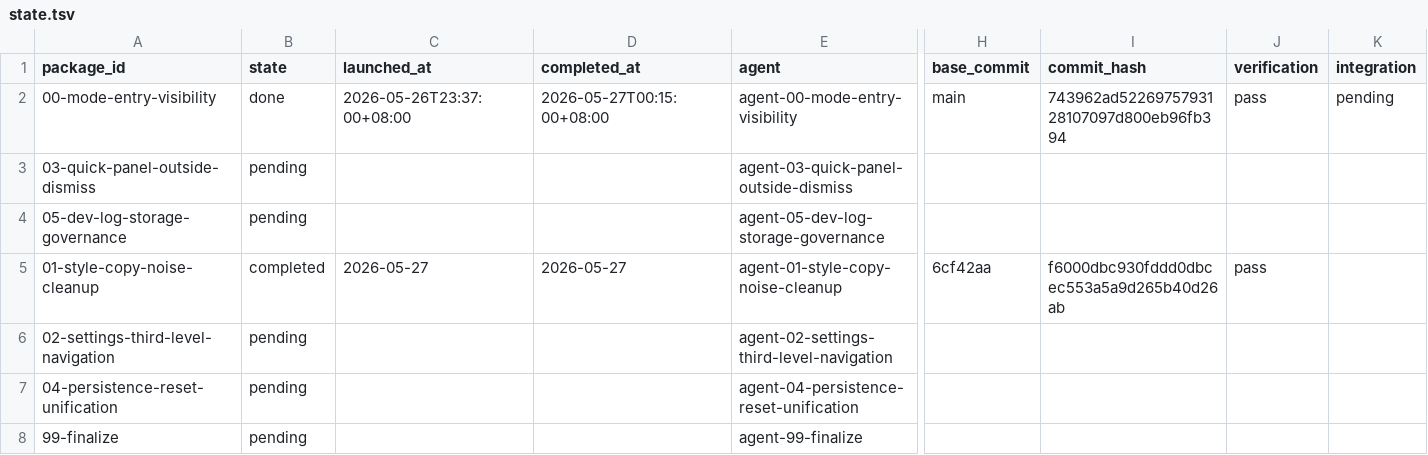
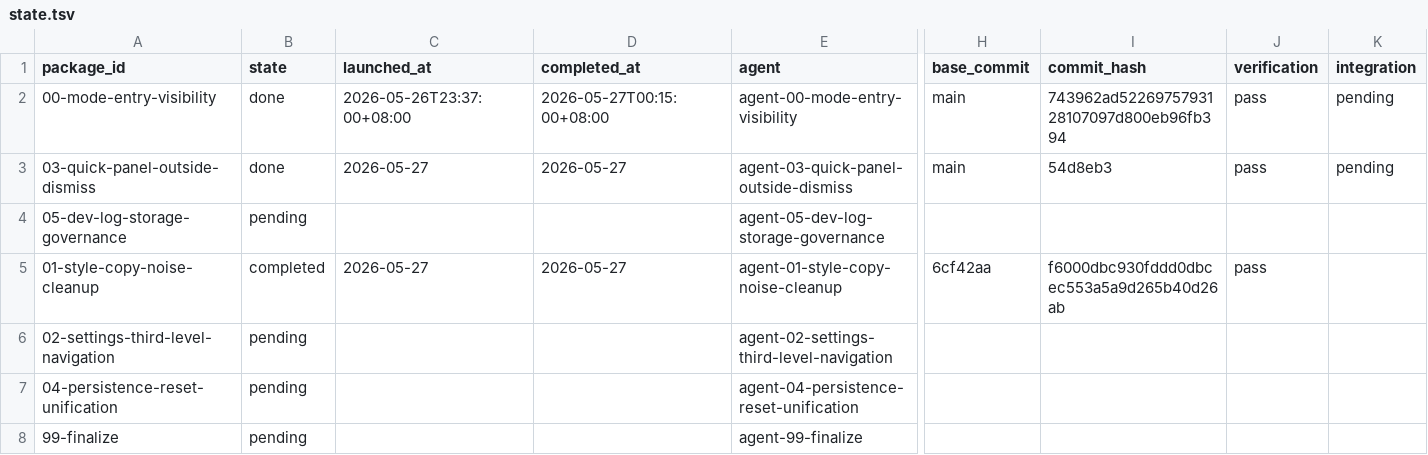
Before and after one commit to teotis/teotis-camera, a TSV file: docs/plans/real-device-ux-polish-orchestration/status/state.tsv, drawn as a sheet; only a part is shown, gaps mark what is left out; the diff names each change by its address in the sheet, - before the commit and + after, or states it on an @@ line.

```diff
--- a/docs/plans/real-device-ux-polish-orchestration/status/state.tsv
+++ b/docs/plans/real-device-ux-polish-orchestration/status/state.tsv
-B3 (state): pending
+B3 (state): done
-C3 (launched_at): (empty)
+C3 (launched_at): 2026-05-27
-D3 (completed_at): (empty)
+D3 (completed_at): 2026-05-27
-H3 (base_commit): (empty)
+H3 (base_commit): main
-I3 (commit_hash): (empty)
+I3 (commit_hash): 54d8eb3
-J3 (verification): (empty)
+J3 (verification): pass
-K3 (integration): (empty)
+K3 (integration): pending
```
Also changed, not shown: docs/plans/zoom-brightness-interaction-state-arbitration-orchestration/status/state.tsv, 2 other files.
